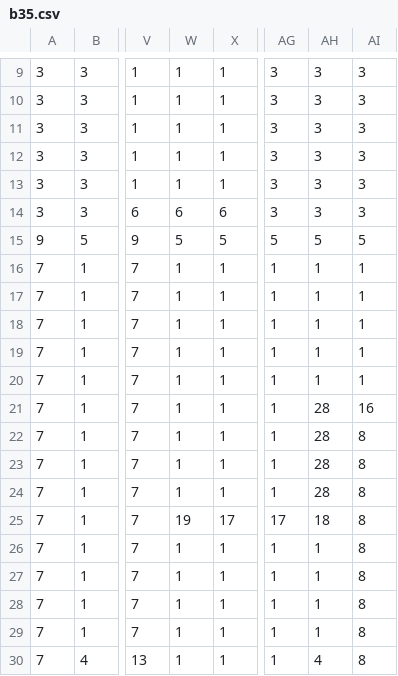
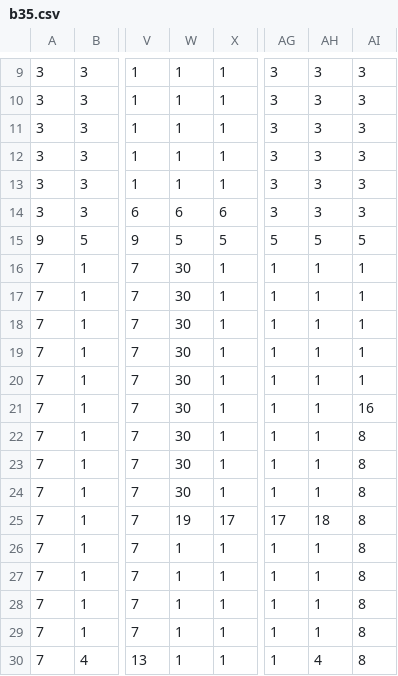
Before and after one commit to jjheaton99/PlatformGameSDL2, a CSV file: Assets/Maps/MapChunks/TR/b35.csv, drawn as a sheet; only a part is shown, gaps mark what is left out; the diff names each change by its address in the sheet, - before the commit and + after, or states it on an @@ line.

```diff
--- a/Assets/Maps/MapChunks/TR/b35.csv
+++ b/Assets/Maps/MapChunks/TR/b35.csv
-W16:W24: 1
+W16:W24: 30
-AH21:AH24: 28
+AH21:AH24: 1
```
Also changed, not shown: Assets/Maps/MapChunks/BL/a35.csv, Assets/Maps/MapChunks/TB/a35.csv, 12 other files.
